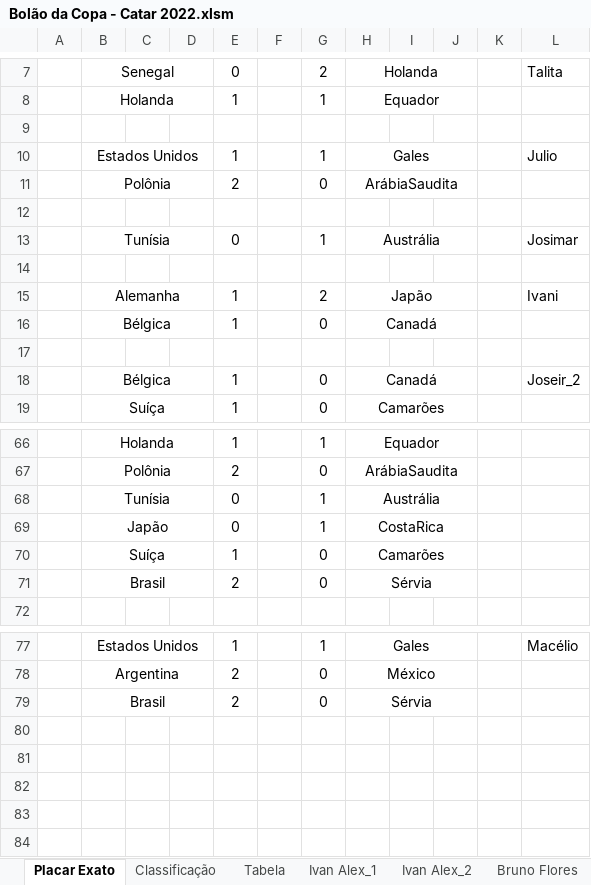
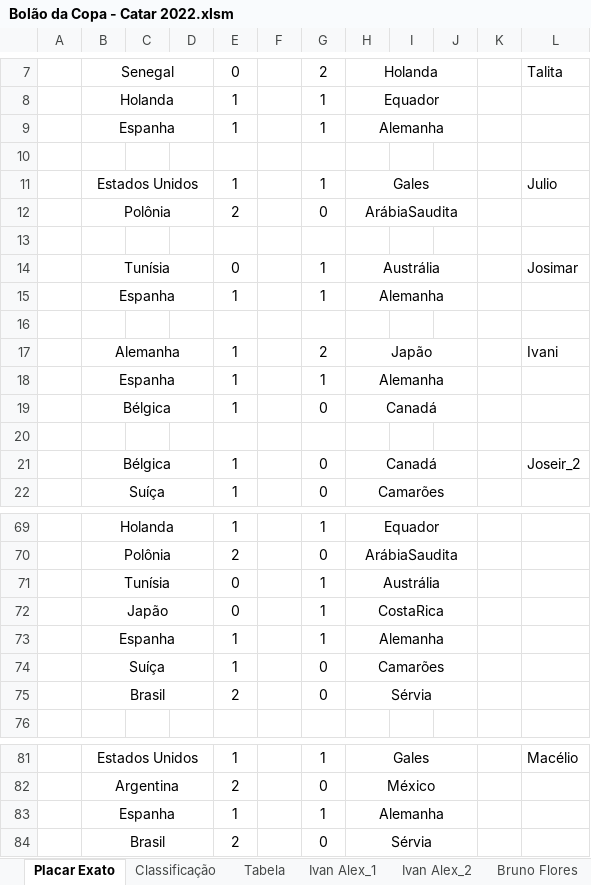
Before and after one commit to IvanIndaia/bolao, an Excel workbook: docs/Bolão da Copa - Catar 2022.xlsm, sheet Placar Exato, drawn as a sheet; only a part is shown, gaps mark what is left out; values as stored, in another font and other column widths than the file's, no borders; the diff names each change by its address in the sheet, - before the commit and + after, or states it on an @@ line.

Commit message:
Jogo Espanha x Alemanha

```diff
--- a/docs/Bolão da Copa - Catar 2022.xlsm (sheet Placar Exato)
+++ b/docs/Bolão da Copa - Catar 2022.xlsm (sheet Placar Exato)
+row 9:  | Espanha |  |  | 1 |  | 1 | Alemanha
+row 15:  | Espanha |  |  | 1 |  | 1 | Alemanha
+row 18:  | Espanha |  |  | 1 |  | 1 | Alemanha
+row 73:  | Espanha |  |  | 1 |  | 1 | Alemanha
+row 83:  | Espanha |  |  | 1 |  | 1 | Alemanha
```
Also changed, not shown: sheet Classificação, sheet Bruno Flores, sheet Macélio, sheet Ivani, sheet Talita, sheet Josimar, 19 more sheets, hidden cells, 1 other file.
